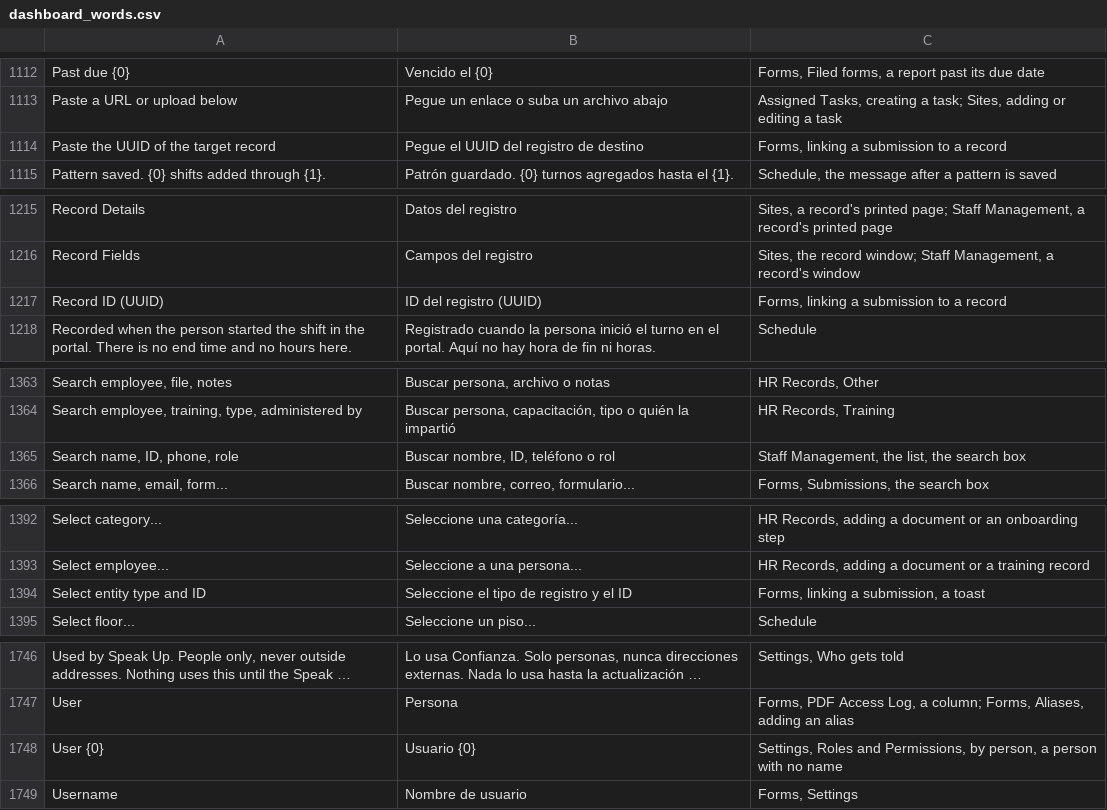
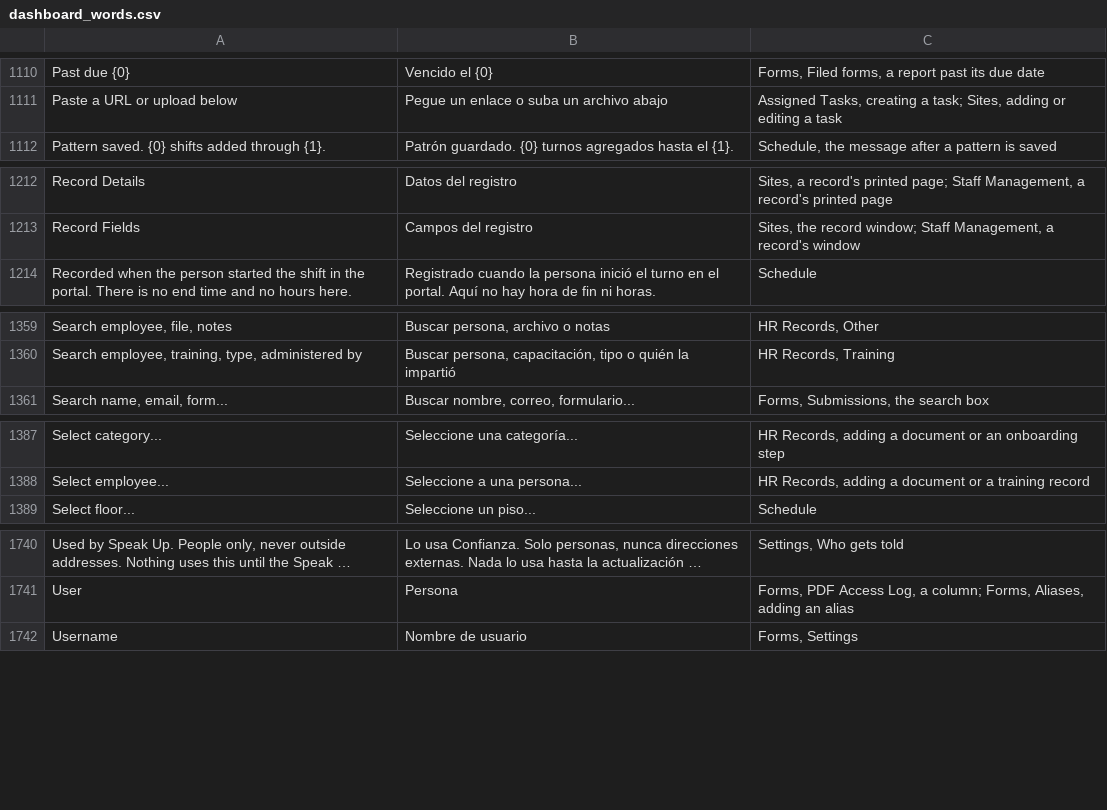
Before and after one commit to isouadda/ocsa-admin-dashboard, a CSV file: translation/dashboard_words.csv, drawn as a sheet; only a part is shown, gaps mark what is left out; long unchanged cells end in …; removed rows and columns are numbered as before the commit, all else as after; the diff covers the shown part only; the diff names each change by its address in the sheet, - before the commit and + after, or states it on an @@ line.

```diff
--- a/translation/dashboard_words.csv
+++ b/translation/dashboard_words.csv
-row 1114: Paste the UUID of the target record | Pegue el UUID del registro de destino | Forms, linking a submission to a record
-row 1217: Record ID (UUID) | ID del registro (UUID) | Forms, linking a submission to a record
-row 1365: Search name, ID, phone, role | Buscar nombre, ID, teléfono o rol | Staff Management, the list, the search box
-row 1394: Select entity type and ID | Seleccione el tipo de registro y el ID | Forms, linking a submission, a toast
-row 1748: User {0} | Usuario {0} | Settings, Roles and Permissions, by person, a person with no name
```
Also changed, not shown: 11 added rows and 10 removed rows elsewhere in this file, 9 other files.
